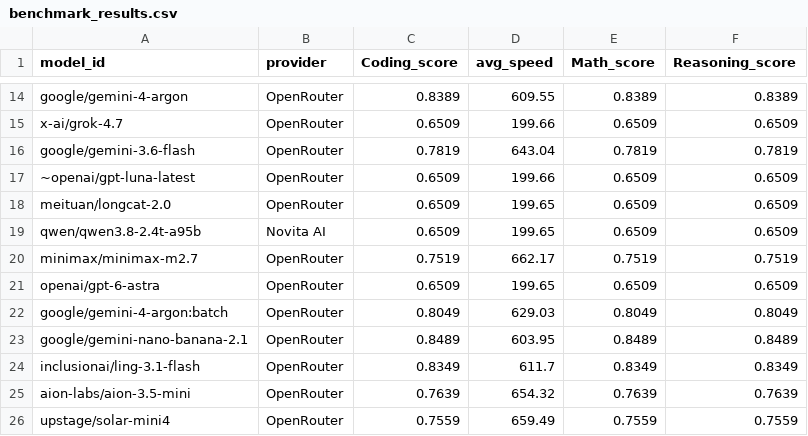
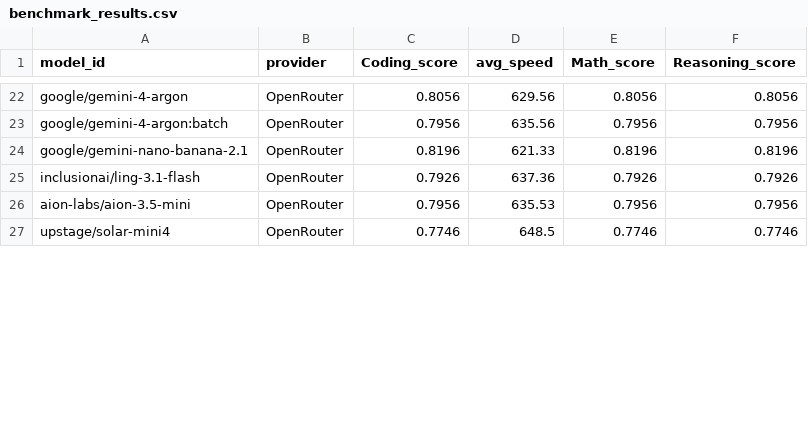
Before and after one commit to Ajithkelangath/ModelRadar-AI, a CSV file: data/benchmark_results.csv, drawn as a sheet; only a part is shown, gaps mark what is left out; removed rows and columns are numbered as before the commit, all else as after; the diff covers the shown part only; the diff names each change by its address in the sheet, - before the commit and + after, or states it on an @@ line.

```diff
--- a/data/benchmark_results.csv
+++ b/data/benchmark_results.csv
-C22 (Coding_score): 0.8389
+C22 (Coding_score): 0.8056
-D22 (avg_speed): 609.55
+D22 (avg_speed): 629.56
-E22 (Math_score): 0.8389
+E22 (Math_score): 0.8056
-F22 (Reasoning_score): 0.8389
+F22 (Reasoning_score): 0.8056
-row 15: x-ai/grok-4.7 | OpenRouter | 0.6509 | 199.66 | 0.6509 | 0.6509
-row 16: google/gemini-3.6-flash | OpenRouter | 0.7819 | 643.04 | 0.7819 | 0.7819
-row 17: ~openai/gpt-luna-latest | OpenRouter | 0.6509 | 199.66 | 0.6509 | 0.6509
-row 18: meituan/longcat-2.0 | OpenRouter | 0.6509 | 199.65 | 0.6509 | 0.6509
-row 19: qwen/qwen3.8-2.4t-a95b | Novita AI | 0.6509 | 199.65 | 0.6509 | 0.6509
-row 20: minimax/minimax-m2.7 | OpenRouter | 0.7519 | 662.17 | 0.7519 | 0.7519
-row 21: openai/gpt-6-astra | OpenRouter | 0.6509 | 199.65 | 0.6509 | 0.6509
-C23 (Coding_score): 0.8049
+C23 (Coding_score): 0.7956
-D23 (avg_speed): 629.03
+D23 (avg_speed): 635.56
-E23 (Math_score): 0.8049
+E23 (Math_score): 0.7956
-F23 (Reasoning_score): 0.8049
+F23 (Reasoning_score): 0.7956
-C24 (Coding_score): 0.8489
+C24 (Coding_score): 0.8196
-D24 (avg_speed): 603.95
+D24 (avg_speed): 621.33
-E24 (Math_score): 0.8489
+E24 (Math_score): 0.8196
-F24 (Reasoning_score): 0.8489
+F24 (Reasoning_score): 0.8196
-C25 (Coding_score): 0.8349
+C25 (Coding_score): 0.7926
-D25 (avg_speed): 611.7
+D25 (avg_speed): 637.36
-E25 (Math_score): 0.8349
+E25 (Math_score): 0.7926
-F25 (Reasoning_score): 0.8349
+F25 (Reasoning_score): 0.7926
-C26 (Coding_score): 0.7639
+C26 (Coding_score): 0.7956
-D26 (avg_speed): 654.32
+D26 (avg_speed): 635.53
-E26 (Math_score): 0.7639
+E26 (Math_score): 0.7956
-F26 (Reasoning_score): 0.7639
+F26 (Reasoning_score): 0.7956
-C27 (Coding_score): 0.7559
+C27 (Coding_score): 0.7746
-D27 (avg_speed): 659.49
+D27 (avg_speed): 648.5
-E27 (Math_score): 0.7559
+E27 (Math_score): 0.7746
-F27 (Reasoning_score): 0.7559
+F27 (Reasoning_score): 0.7746
```
Also changed, not shown: 11 added rows, 3 removed rows and 44 edited cells elsewhere in this file, data/model_rankings.csv, data/provider_catalog.csv, 1 other file.
